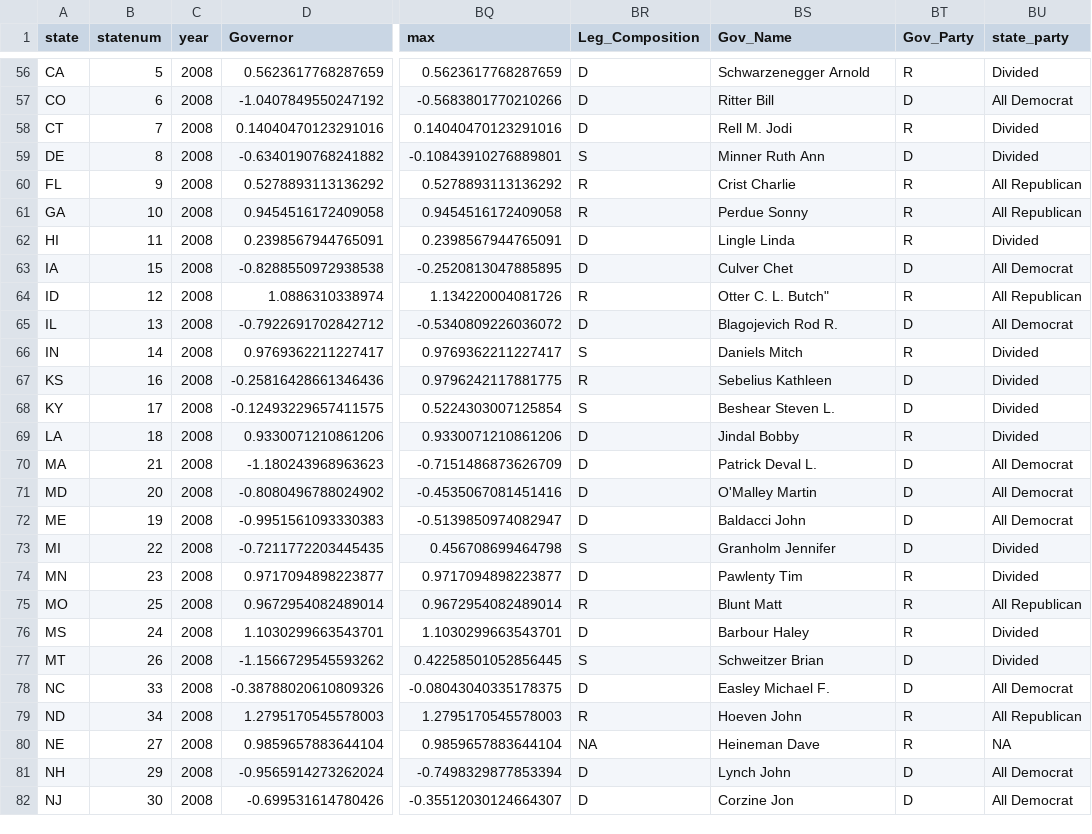
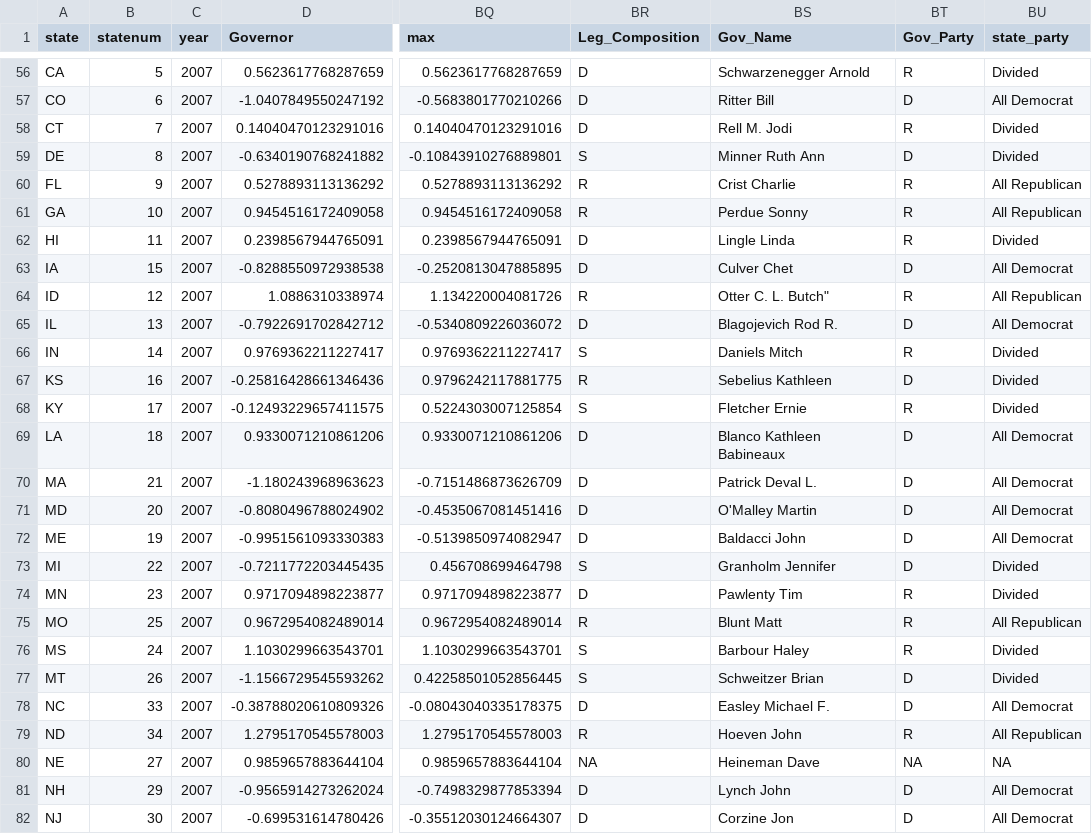
Before and after one commit to judgelord/state-level-DIME, a CSV file: data/DIME+divided_government.csv, drawn as a sheet; only a part is shown, gaps mark what is left out; the diff covers the shown part only; the diff names each change by its address in the sheet, - before the commit and + after, or states it on an @@ line.

```diff
--- a/data/DIME+divided_government.csv
+++ b/data/DIME+divided_government.csv
-C56:C82 (year): 2008
+C56:C82 (year): 2007
-BS68 (Gov_Name): Beshear Steven L.
+BS68 (Gov_Name): Fletcher Ernie
-BT68 (Gov_Party): D
+BT68 (Gov_Party): R
-BS69 (Gov_Name): Jindal Bobby
+BS69 (Gov_Name): Blanco Kathleen Babineaux
-BT69 (Gov_Party): R
+BT69 (Gov_Party): D
-BU69 (state_party): Divided
+BU69 (state_party): All Democrat
-BR76 (Leg_Composition): D
+BR76 (Leg_Composition): S
-BT80 (Gov_Party): R
+BT80 (Gov_Party): NA
```
Also changed, not shown: 95 edited cells elsewhere in this file, data/divided_government.csv, 6 other files.
